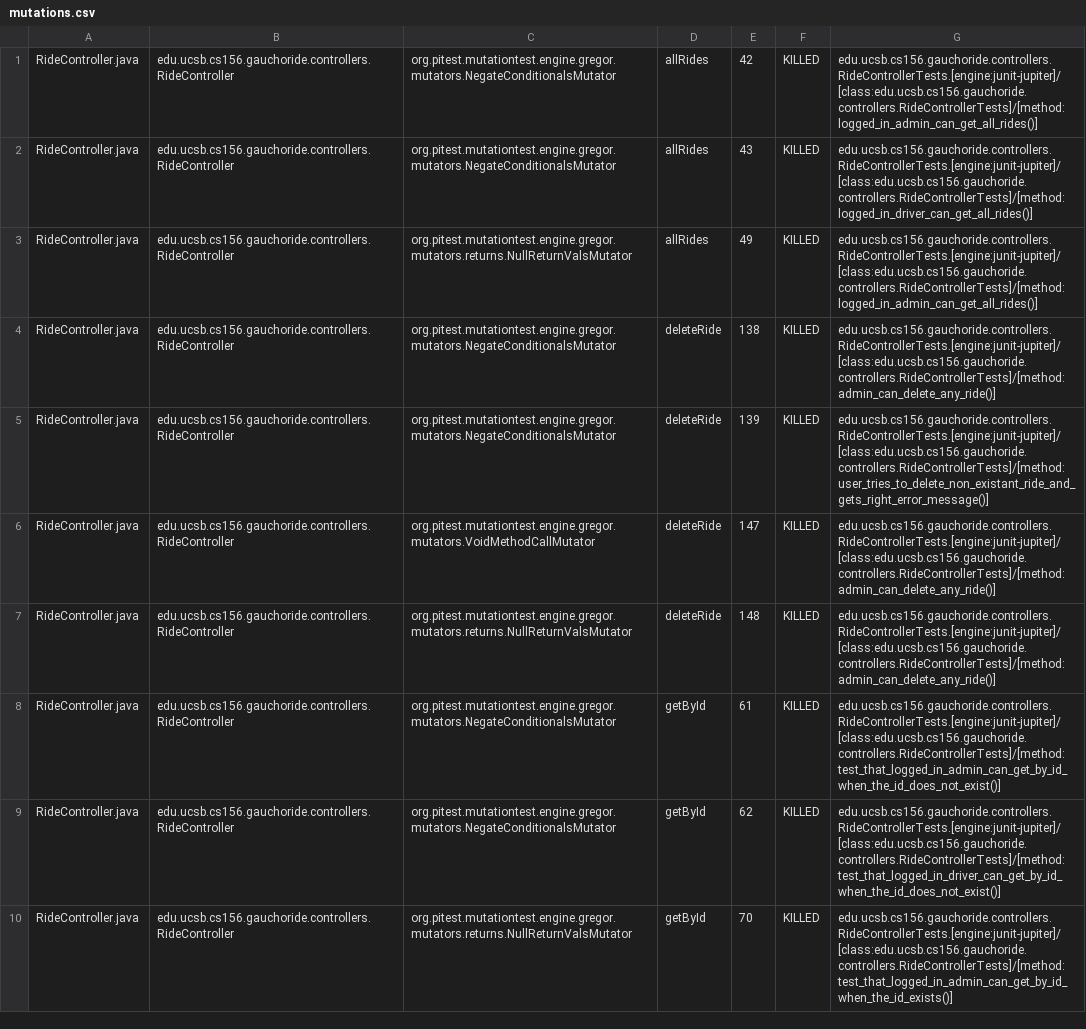
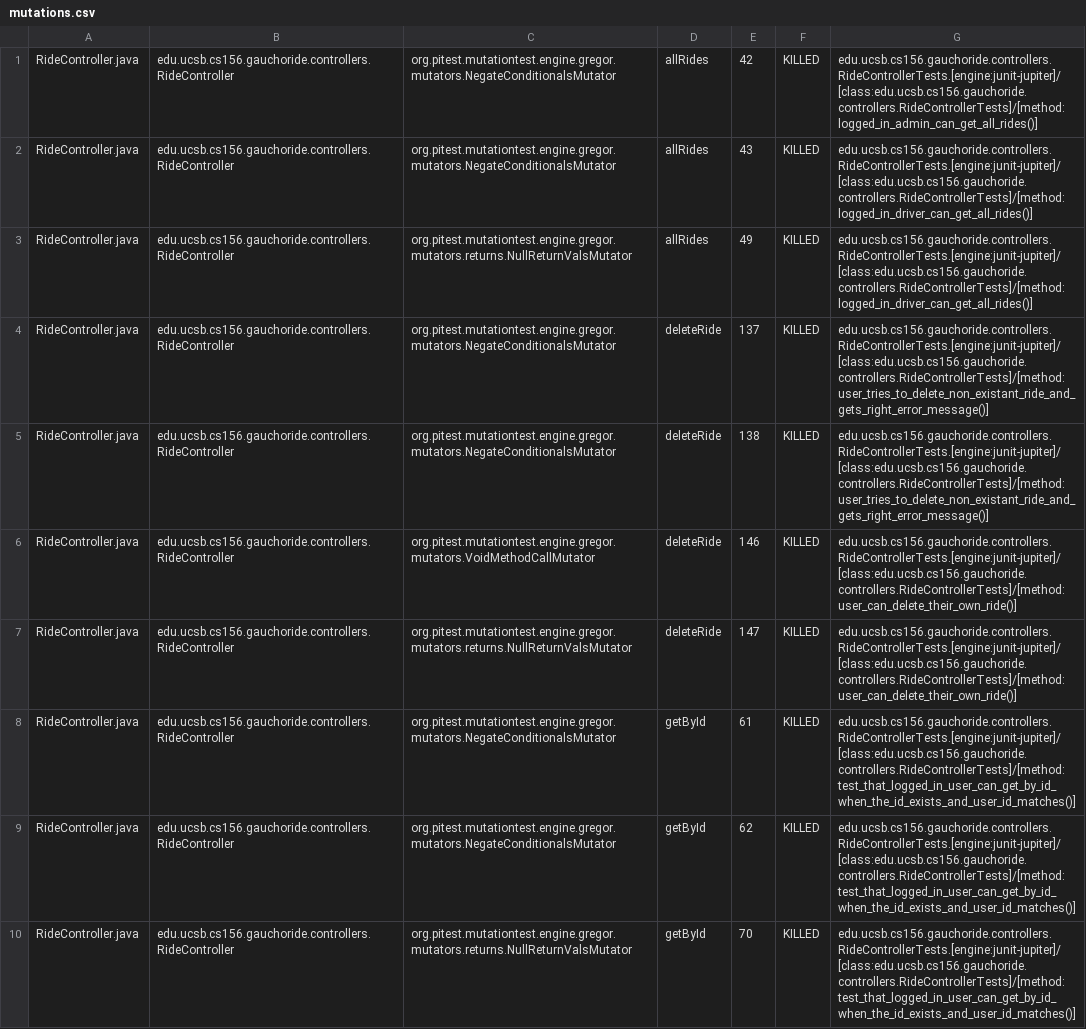
Before and after one commit to ucsb-cs156-m23/proj-gauchoride-m23-9am-1, a CSV file: prs/19/pitest/mutations.csv, drawn as a sheet; only a part is shown; the diff covers the shown part only; the diff names each change by its address in the sheet, - before the commit and + after, or states it on an @@ line.

Commit message:
Deploying to gh-pages from @ ucsb-cs156-m23/proj-gauchoride-m23-9am-1@6e3a5eefe5332a41dd112ce2139ea3ed2bf9723b 🚀

```diff
--- a/prs/19/pitest/mutations.csv
+++ b/prs/19/pitest/mutations.csv
-G3: edu.ucsb.cs156.gauchoride.controllers.RideControllerTests.[engine:junit-jupiter]/[class:edu.ucsb.cs156.gauchoride.controllers.RideControllerTests]/[method:logged_in_admin_can_get_all_rides()]
+G3: edu.ucsb.cs156.gauchoride.controllers.RideControllerTests.[engine:junit-jupiter]/[class:edu.ucsb.cs156.gauchoride.controllers.RideControllerTests]/[method:logged_in_driver_can_get_all_rides()]
-E4: 138
+E4: 137
-G4: edu.ucsb.cs156.gauchoride.controllers.RideControllerTests.[engine:junit-jupiter]/[class:edu.ucsb.cs156.gauchoride.controllers.RideControllerTests]/[method:admin_can_delete_any_ride()]
+G4: edu.ucsb.cs156.gauchoride.controllers.RideControllerTests.[engine:junit-jupiter]/[class:edu.ucsb.cs156.gauchoride.controllers.RideControllerTests]/[method:user_tries_to_delete_non_existant_ride_and_gets_right_error_message()]
-E5: 139
+E5: 138
-E6: 147
+E6: 146
-G6:G7: edu.ucsb.cs156.gauchoride.controllers.RideControllerTests.[engine:junit-jupiter]/[class:edu.ucsb.cs156.gauchoride.controllers.RideControllerTests]/[method:admin_can_delete_any_ride()]
+G6:G7: edu.ucsb.cs156.gauchoride.controllers.RideControllerTests.[engine:junit-jupiter]/[class:edu.ucsb.cs156.gauchoride.controllers.RideControllerTests]/[method:user_can_delete_their_own_ride()]
-E7: 148
+E7: 147
-G8: edu.ucsb.cs156.gauchoride.controllers.RideControllerTests.[engine:junit-jupiter]/[class:edu.ucsb.cs156.gauchoride.controllers.RideControllerTests]/[method:test_that_logged_in_admin_can_get_by_id_when_the_id_does_not_exist()]
+G8: edu.ucsb.cs156.gauchoride.controllers.RideControllerTests.[engine:junit-jupiter]/[class:edu.ucsb.cs156.gauchoride.controllers.RideControllerTests]/[method:test_that_logged_in_user_can_get_by_id_when_the_id_exists_and_user_id_matches()]
-G9: edu.ucsb.cs156.gauchoride.controllers.RideControllerTests.[engine:junit-jupiter]/[class:edu.ucsb.cs156.gauchoride.controllers.RideControllerTests]/[method:test_that_logged_in_driver_can_get_by_id_when_the_id_does_not_exist()]
+G9: edu.ucsb.cs156.gauchoride.controllers.RideControllerTests.[engine:junit-jupiter]/[class:edu.ucsb.cs156.gauchoride.controllers.RideControllerTests]/[method:test_that_logged_in_user_can_get_by_id_when_the_id_exists_and_user_id_matches()]
-G10: edu.ucsb.cs156.gauchoride.controllers.RideControllerTests.[engine:junit-jupiter]/[class:edu.ucsb.cs156.gauchoride.controllers.RideControllerTests]/[method:test_that_logged_in_admin_can_get_by_id_when_the_id_exists()]
+G10: edu.ucsb.cs156.gauchoride.controllers.RideControllerTests.[engine:junit-jupiter]/[class:edu.ucsb.cs156.gauchoride.controllers.RideControllerTests]/[method:test_that_logged_in_user_can_get_by_id_when_the_id_exists_and_user_id_matches()]
```
Also changed, not shown: 1 added row, 1 removed row and 44 edited cells elsewhere in this file, 12 other files.
